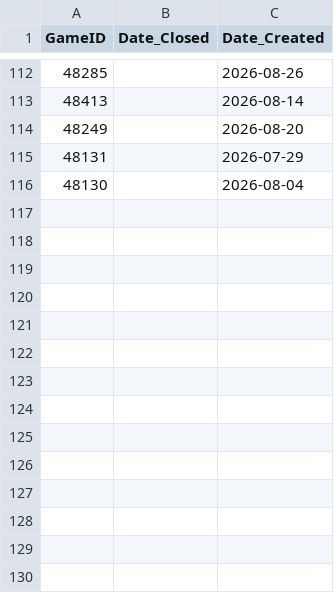
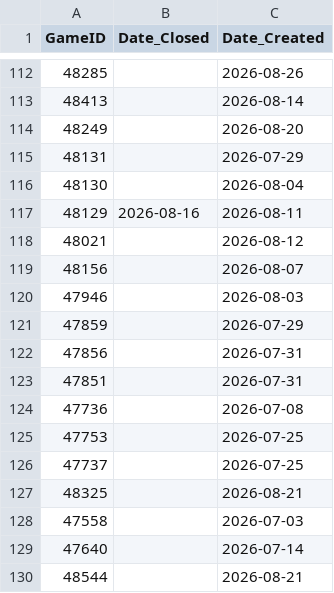
Before and after one commit to Tricholome/rootelo, a CSV file: data/rdl/corrections.csv, drawn as a sheet; only a part is shown, gaps mark what is left out.

Commit message:
Update corrections.csv

```diff
--- a/data/rdl/corrections.csv
+++ b/data/rdl/corrections.csv
@@ -116 +116,15 @@ GameID,Date_Closed,Date_Created
 48130,,2026-08-04
+48129,2026-08-16,2026-08-11
+48021,,2026-08-12
+48156,,2026-08-07
+47946,,2026-08-03
+47859,,2026-07-29
+47856,,2026-07-31
+47851,,2026-07-31
+47736,,2026-07-08
+47753,,2026-07-25
+47737,,2026-07-25
+48325,,2026-08-21
+47558,,2026-07-03
+47640,,2026-07-14
+48544,,2026-08-21
```
